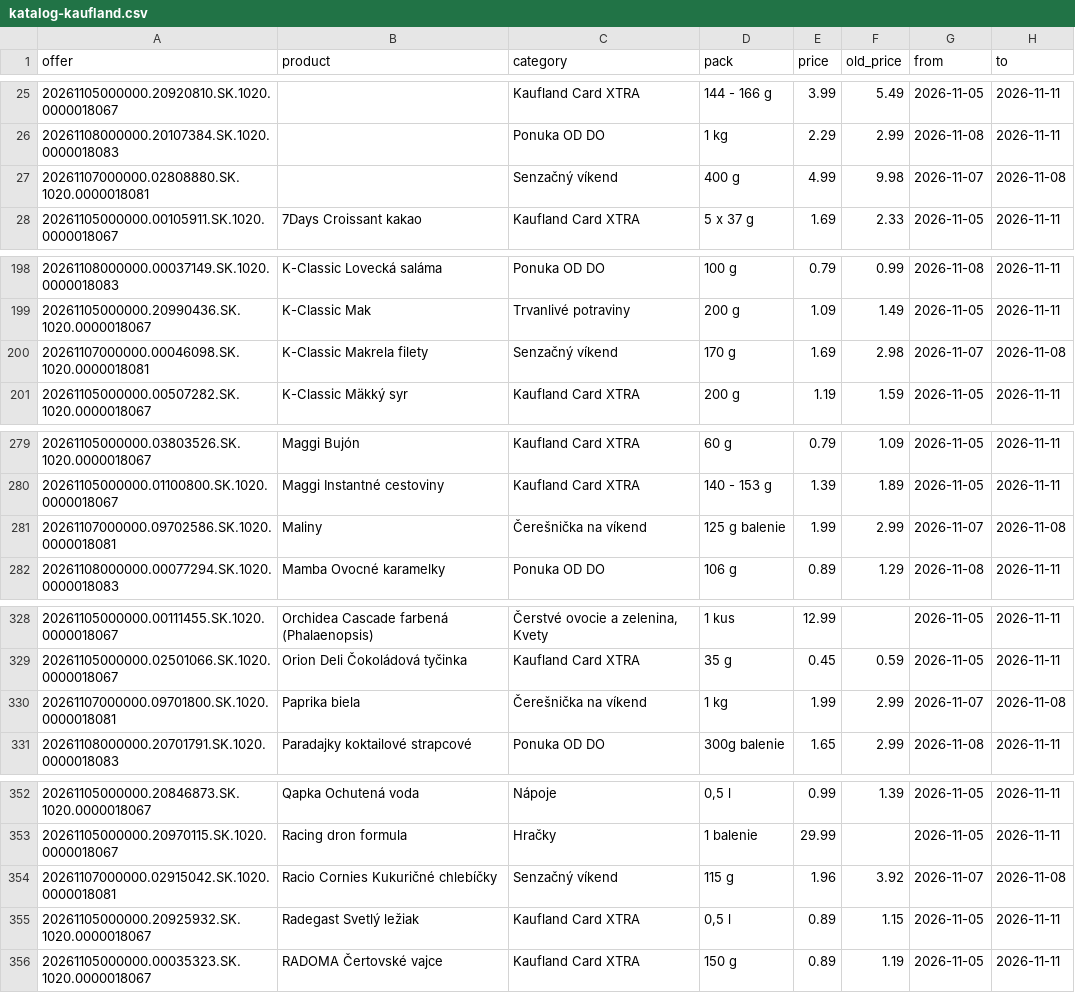
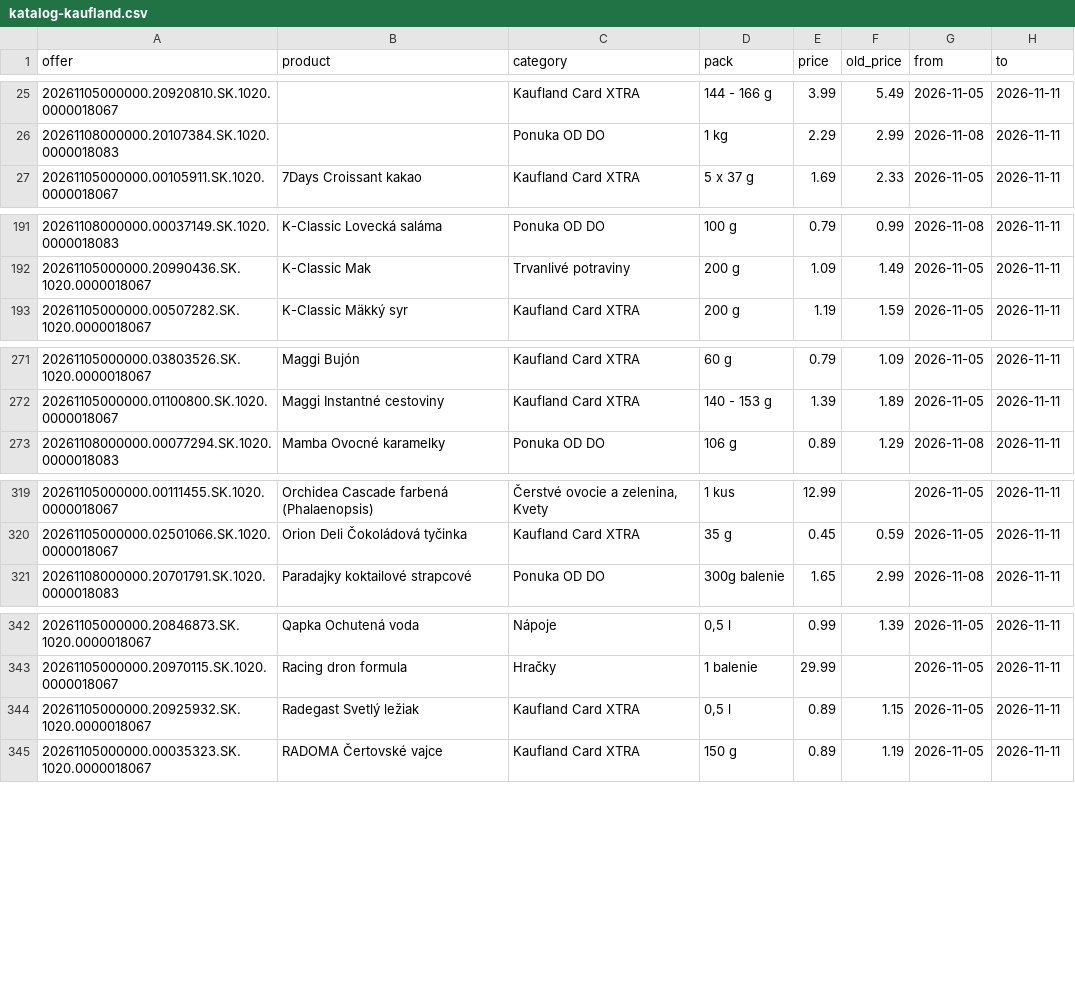
Before and after one commit to stromokocur5/receptio, a CSV file: content/katalog-kaufland.csv, drawn as a sheet; only a part is shown, gaps mark what is left out; the diff covers the shown part only.

```diff
--- a/content/katalog-kaufland.csv
+++ b/content/katalog-kaufland.csv
@@ -26,3 +26,2 @@ offer,product,category,pack,price,old_price,from,to
 20261108000000.20107384.SK.1020.0000018083,,Ponuka OD DO,1 kg,2.29,2.99,2026-11-08,2026-11-11
-20261107000000.02808880.SK.1020.0000018081,,Senzačný víkend,400 g,4.99,9.98,2026-11-07,2026-11-08
 20261105000000.00105911.SK.1020.0000018067,7Days Croissant kakao,Kaufland Card XTRA,5 x 37 g,1.69,2.33,2026-11-05,2026-11-11
@@ -199,3 +192,2 @@ offer,product,category,pack,price,old_price,from,to
 20261105000000.20990436.SK.1020.0000018067,K-Classic Mak,Trvanlivé potraviny,200 g,1.09,1.49,2026-11-05,2026-11-11
-20261107000000.00046098.SK.1020.0000018081,K-Classic Makrela filety,Senzačný víkend,170 g,1.69,2.98,2026-11-07,2026-11-08
 20261105000000.00507282.SK.1020.0000018067,K-Classic Mäkký syr,Kaufland Card XTRA,200 g,1.19,1.59,2026-11-05,2026-11-11
@@ -280,3 +272,2 @@ offer,product,category,pack,price,old_price,from,to
 20261105000000.01100800.SK.1020.0000018067,Maggi Instantné cestoviny,Kaufland Card XTRA,140 - 153 g,1.39,1.89,2026-11-05,2026-11-11
-20261107000000.09702586.SK.1020.0000018081,Maliny,Čerešnička na víkend,125 g balenie,1.99,2.99,2026-11-07,2026-11-08
 20261108000000.00077294.SK.1020.0000018083,Mamba Ovocné karamelky,Ponuka OD DO,106 g,0.89,1.29,2026-11-08,2026-11-11
@@ -329,3 +320,2 @@ offer,product,category,pack,price,old_price,from,to
 20261105000000.02501066.SK.1020.0000018067,Orion Deli Čokoládová tyčinka,Kaufland Card XTRA,35 g,0.45,0.59,2026-11-05,2026-11-11
-20261107000000.09701800.SK.1020.0000018081,Paprika biela,Čerešnička na víkend,1 kg,1.99,2.99,2026-11-07,2026-11-08
 20261108000000.20701791.SK.1020.0000018083,Paradajky koktailové strapcové,Ponuka OD DO,300g balenie,1.65,2.99,2026-11-08,2026-11-11
@@ -353,3 +343,2 @@ offer,product,category,pack,price,old_price,from,to
 20261105000000.20970115.SK.1020.0000018067,Racing dron formula,Hračky,1 balenie,29.99,,2026-11-05,2026-11-11
-20261107000000.02915042.SK.1020.0000018081,Racio Cornies Kukuričné chlebíčky,Senzačný víkend,115 g,1.96,3.92,2026-11-07,2026-11-08
 20261105000000.20925932.SK.1020.0000018067,Radegast Svetlý ležiak,Kaufland Card XTRA,"0,5 l",0.89,1.15,2026-11-05,2026-11-11
```
Also changed, not shown: 8 removed rows elsewhere in this file, content/katalog-billa.csv, content/katalog-kosik-sk.csv, 8 other files.
